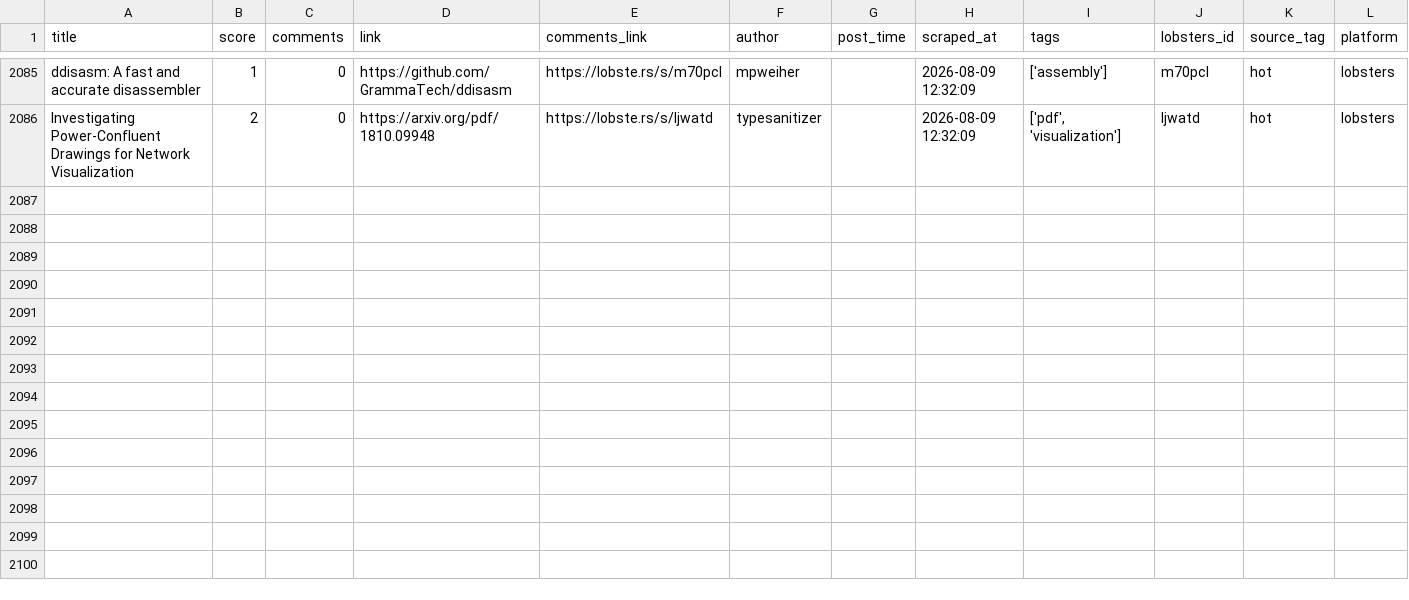
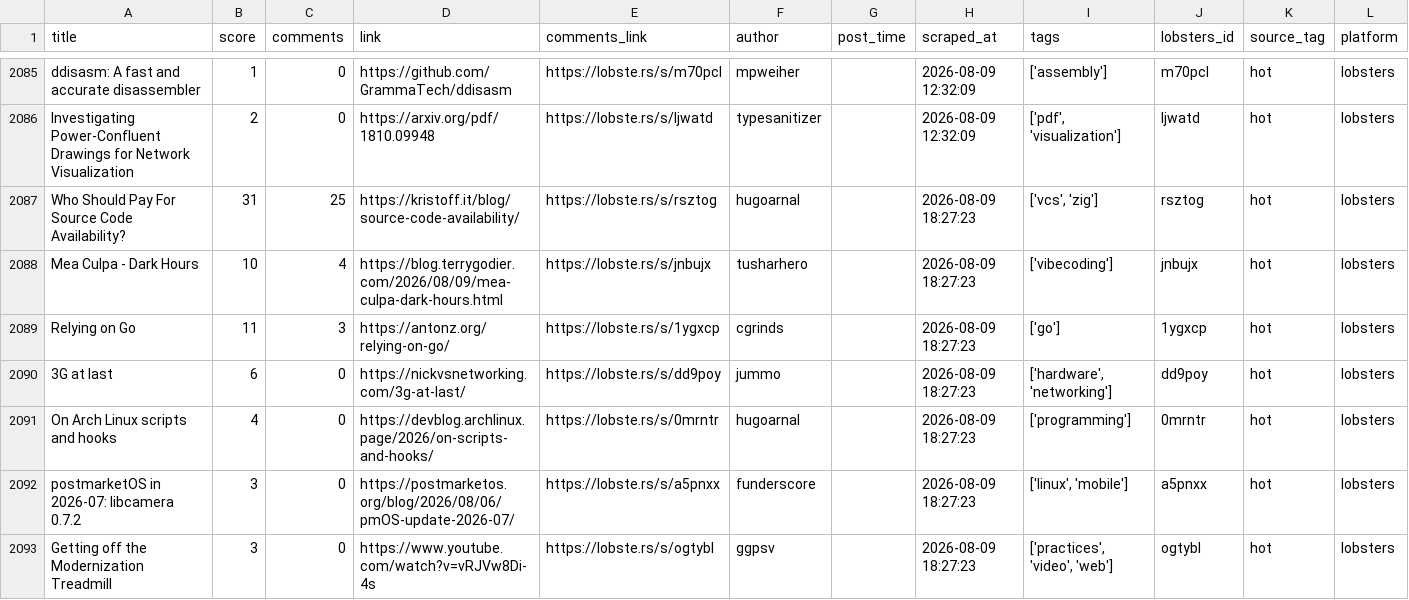
Before and after one commit to Mohammad-Khalil0/Tech-Community-Insights, a CSV file: clean_data/lobsters_clean.csv, drawn as a sheet; only a part is shown, gaps mark what is left out.

```diff
--- a/clean_data/lobsters_clean.csv
+++ b/clean_data/lobsters_clean.csv
@@ -2086 +2086,8 @@ ddisasm: A fast and accurate disassembler,1,0,https://github.com/GrammaTech/ddis
 Investigating Power-Confluent Drawings for Network Visualization,2,0,https://arxiv.org/pdf/1810.09948,https://lobste.rs/s/ljwatd,typesanitizer,,2026-08-09 12:32:09,"['pdf', 'visualization']",ljwatd,hot,lobsters
+Who Should Pay For Source Code Availability?,31,25,https://kristoff.it/blog/source-code-availability/,https://lobste.rs/s/rsztog,hugoarnal,,2026-08-09 18:27:23,"['vcs', 'zig']",rsztog,hot,lobsters
+Mea Culpa - Dark Hours,10,4,https://blog.terrygodier.com/2026/08/09/mea-culpa-dark-hours.html,https://lobste.rs/s/jnbujx,tusharhero,,2026-08-09 18:27:23,['vibecoding'],jnbujx,hot,lobsters
+Relying on Go,11,3,https://antonz.org/relying-on-go/,https://lobste.rs/s/1ygxcp,cgrinds,,2026-08-09 18:27:23,['go'],1ygxcp,hot,lobsters
+3G at last,6,0,https://nickvsnetworking.com/3g-at-last/,https://lobste.rs/s/dd9poy,jummo,,2026-08-09 18:27:23,"['hardware', 'networking']",dd9poy,hot,lobsters
+On Arch Linux scripts and hooks,4,0,https://devblog.archlinux.page/2026/on-scripts-and-hooks/,https://lobste.rs/s/0mrntr,hugoarnal,,2026-08-09 18:27:23,['programming'],0mrntr,hot,lobsters
+postmarketOS in 2026-07: libcamera 0.7.2,3,0,https://postmarketos.org/blog/2026/08/06/pmOS-update-2026-07/,https://lobste.rs/s/a5pnxx,funderscore,,2026-08-09 18:27:23,"['linux', 'mobile']",a5pnxx,hot,lobsters
+Getting off the Modernization Treadmill,3,0,https://www.youtube.com/watch?v=vRJVw8Di-4s,https://lobste.rs/s/ogtybl,ggpsv,,2026-08-09 18:27:23,"['practices', 'video', 'web']",ogtybl,hot,lobsters
```
Also changed, not shown: clean_data/hn_cleaned.csv, 9 other files.
